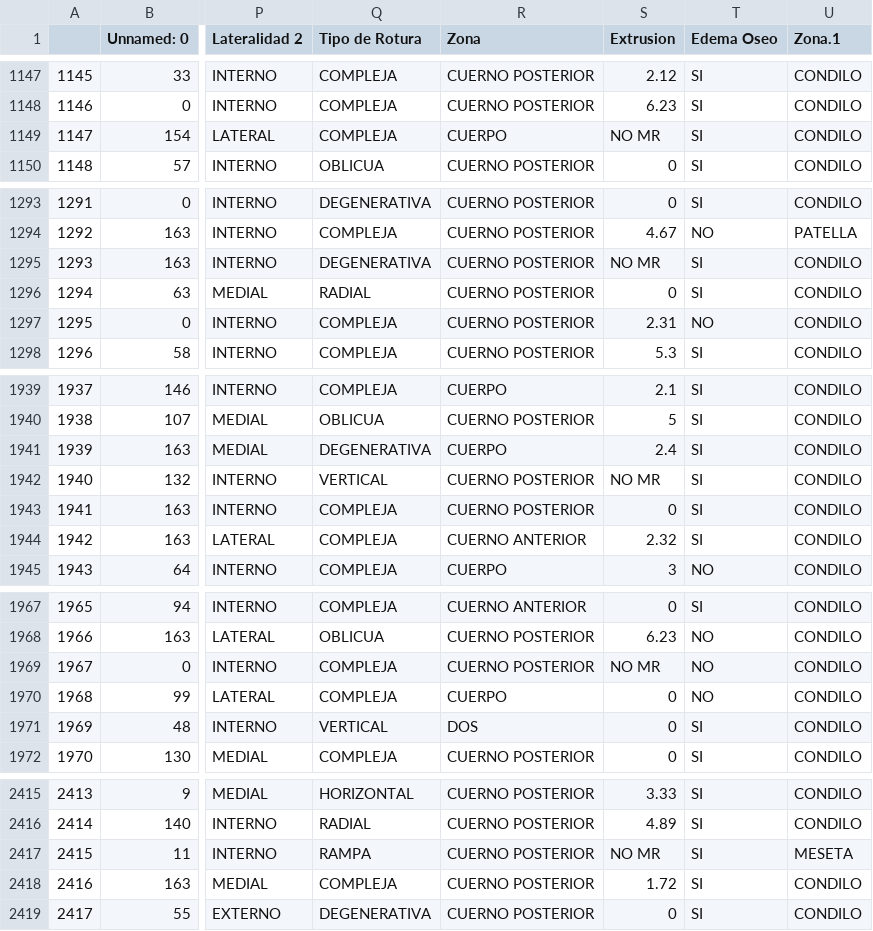
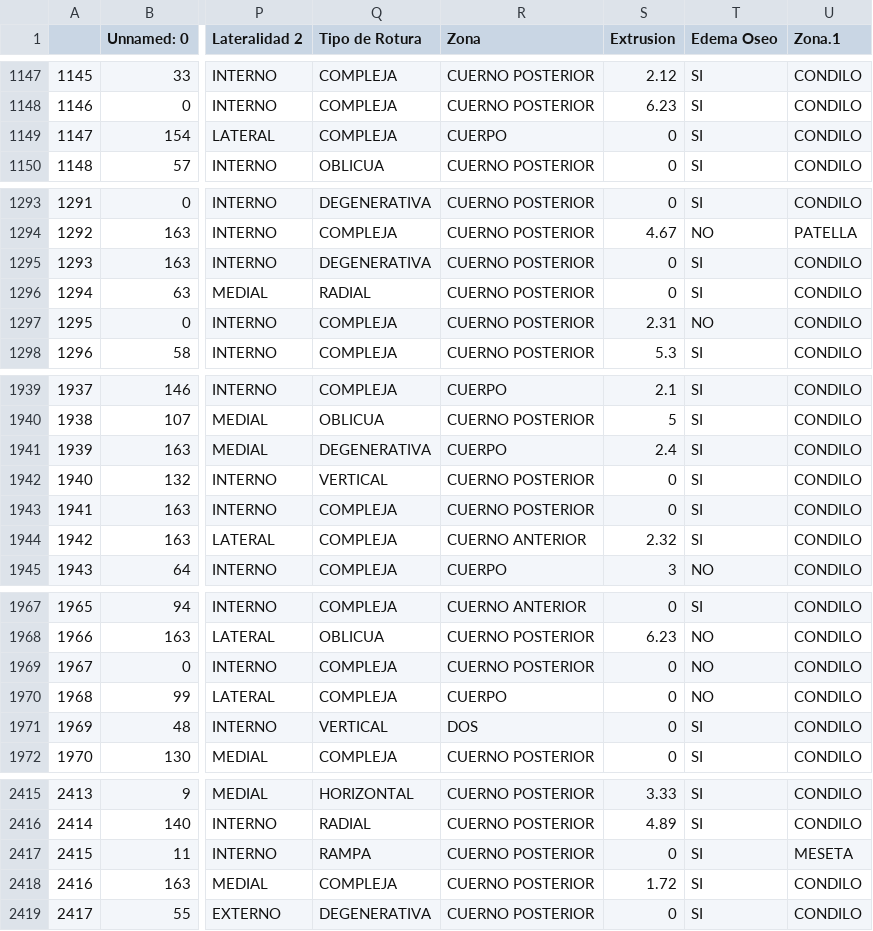
Before and after one commit to magafrica/knee_ai, a CSV file: data/datasets/sinteticos_mayoria_7.csv, drawn as a sheet; only a part is shown, gaps mark what is left out; the diff covers the shown part only; the diff names each change by its address in the sheet, - before the commit and + after, or states it on an @@ line.

```diff
--- a/data/datasets/sinteticos_mayoria_7.csv
+++ b/data/datasets/sinteticos_mayoria_7.csv
-S1149 (Extrusion): NO MR
+S1149 (Extrusion): 0
-S1295 (Extrusion): NO MR
+S1295 (Extrusion): 0
-S1942 (Extrusion): NO MR
+S1942 (Extrusion): 0
-S1969 (Extrusion): NO MR
+S1969 (Extrusion): 0
-S2417 (Extrusion): NO MR
+S2417 (Extrusion): 0
```
Also changed, not shown: 15 edited cells elsewhere in this file, data/datasets/sinteticos_mayoria_8.csv, data/datasets/sinteticos_mayoria_9.csv.
